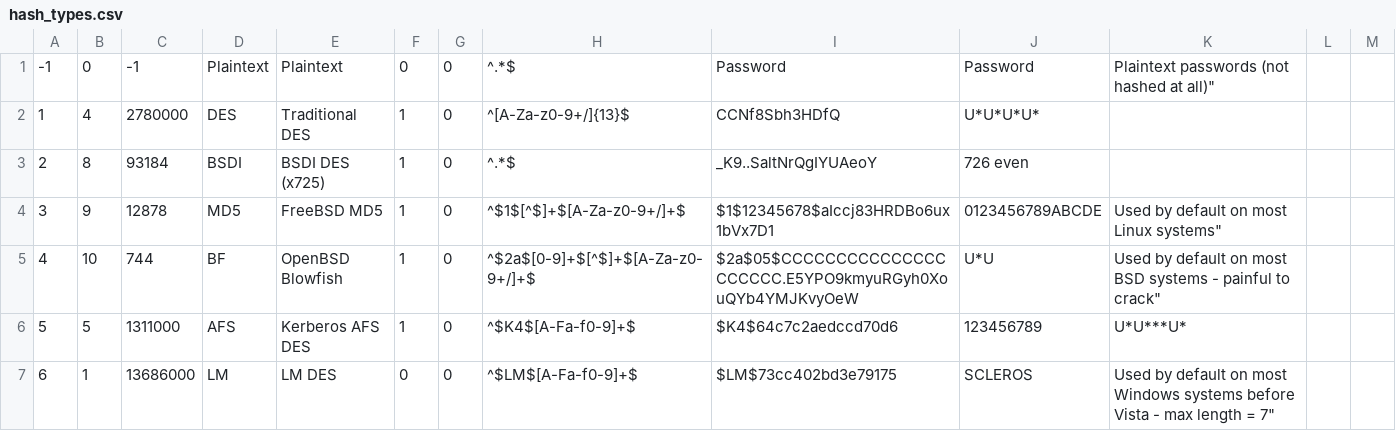
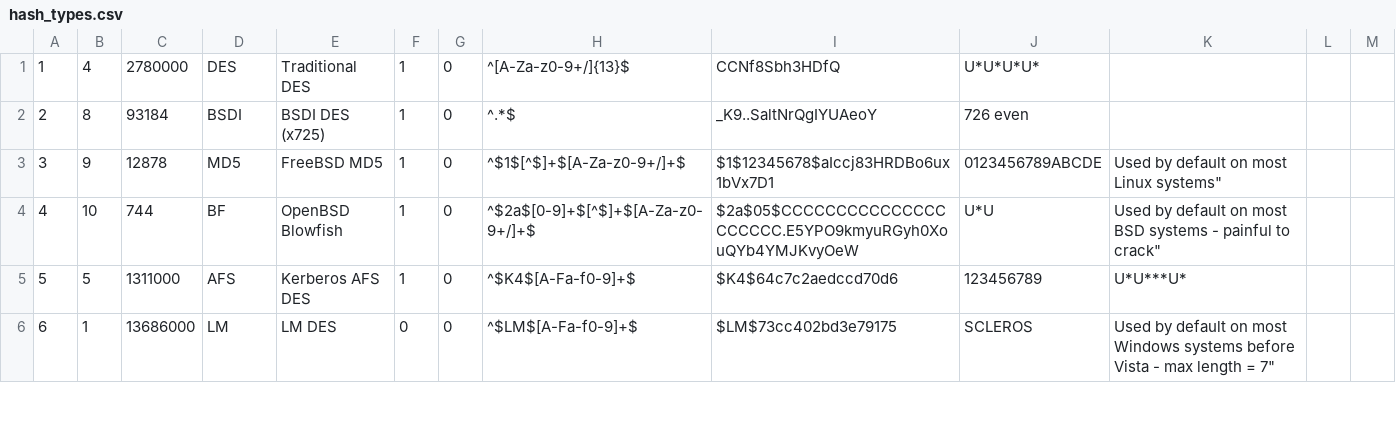
Before and after one commit to skullspace/breachdb, a CSV file: db/hash_types.csv, drawn as a sheet; only a part is shown; the diff names each change by its address in the sheet, - before the commit and + after, or states it on an @@ line.

```diff
--- a/db/hash_types.csv
+++ b/db/hash_types.csv
-row 1: -1 | 0 | -1 | Plaintext | Plaintext | 0 | 0 | ^.*$ | Password | Password | Plaintext passwords (not hashed at all)"
```
Also changed, not shown: 4 other files.
